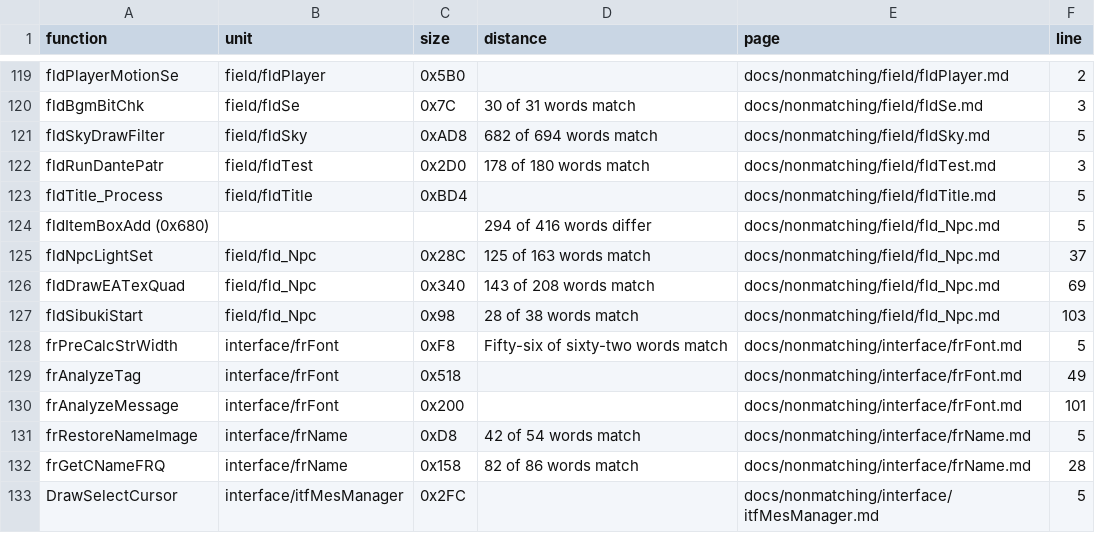
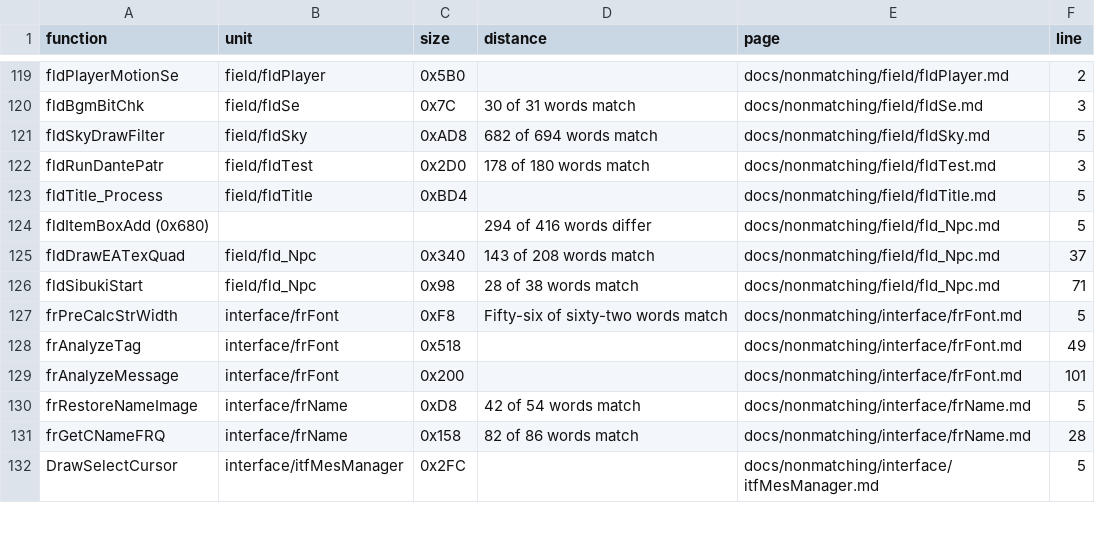
Before and after one commit to Megami-Decomps/smt3-decomp, a TSV file: docs/nonmatching/INDEX.tsv, drawn as a sheet; only a part is shown, gaps mark what is left out.

```diff
--- a/docs/nonmatching/INDEX.tsv
+++ b/docs/nonmatching/INDEX.tsv
@@ -124,5 +124,4 @@ fldTitle_Process	field/fldTitle	0xBD4		docs/nonmatching/field/fldTitle.md	5
 fldItemBoxAdd (0x680)			294 of 416 words differ	docs/nonmatching/field/fld_Npc.md	5
-fldNpcLightSet	field/fld_Npc	0x28C	125 of 163 words match	docs/nonmatching/field/fld_Npc.md	37
-fldDrawEATexQuad	field/fld_Npc	0x340	143 of 208 words match	docs/nonmatching/field/fld_Npc.md	69
-fldSibukiStart	field/fld_Npc	0x98	28 of 38 words match	docs/nonmatching/field/fld_Npc.md	103
+fldDrawEATexQuad	field/fld_Npc	0x340	143 of 208 words match	docs/nonmatching/field/fld_Npc.md	37
+fldSibukiStart	field/fld_Npc	0x98	28 of 38 words match	docs/nonmatching/field/fld_Npc.md	71
 frPreCalcStrWidth	interface/frFont	0xF8	Fifty-six of sixty-two words match	docs/nonmatching/interface/frFont.md	5
```
Also changed, not shown: config/smt3/claims.tsv, 4 other files.
